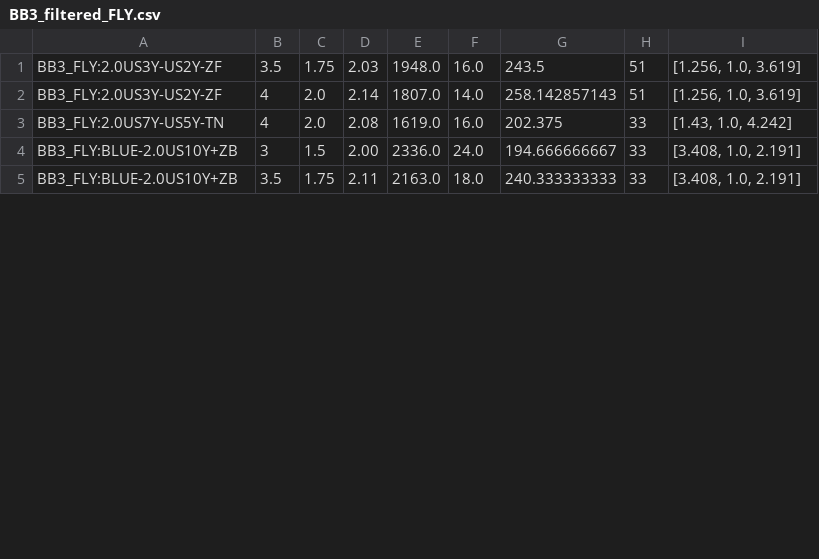
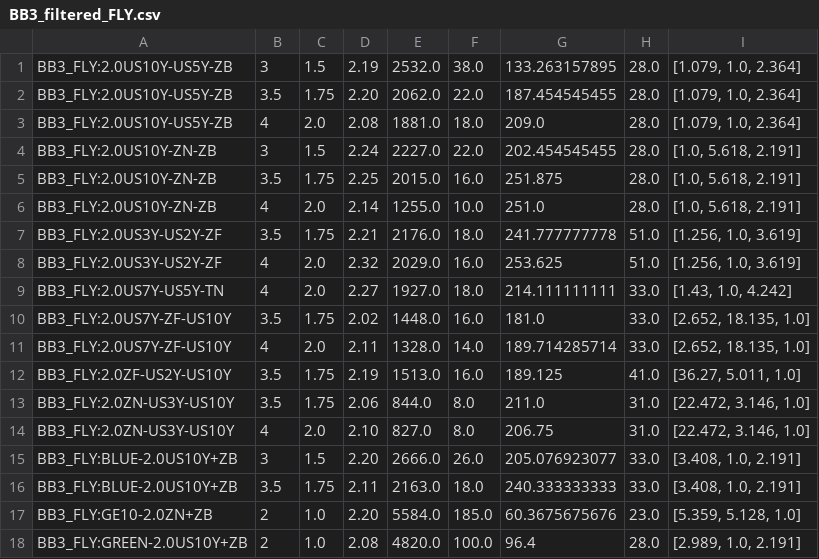
Before and after one commit to twangcode/DynBB3, a CSV file: output/BB3_filtered_FLY.csv, drawn as a sheet; only a part is shown; the diff covers the shown part only.

```diff
--- a/output/BB3_filtered_FLY.csv
+++ b/output/BB3_filtered_FLY.csv
@@ -1,5 +1,18 @@
-BB3_FLY:2.0US3Y-US2Y-ZF,3.5,1.75,  2.03,1948.0,16.0,243.5,51,"[1.256, 1.0, 3.619]"
-BB3_FLY:2.0US3Y-US2Y-ZF,4,2.0,  2.14,1807.0,14.0,258.142857143,51,"[1.256, 1.0, 3.619]"
-BB3_FLY:2.0US7Y-US5Y-TN,4,2.0,  2.08,1619.0,16.0,202.375,33,"[1.43, 1.0, 4.242]"
-BB3_FLY:BLUE-2.0US10Y+ZB,3,1.5,  2.00,2336.0,24.0,194.666666667,33,"[3.408, 1.0, 2.191]"
-BB3_FLY:BLUE-2.0US10Y+ZB,3.5,1.75,  2.11,2163.0,18.0,240.333333333,33,"[3.408, 1.0, 2.191]"
+BB3_FLY:2.0US10Y-US5Y-ZB,3,1.5,  2.19,2532.0,38.0,133.263157895,28.0,"[1.079, 1.0, 2.364]"
+BB3_FLY:2.0US10Y-US5Y-ZB,3.5,1.75,  2.20,2062.0,22.0,187.454545455,28.0,"[1.079, 1.0, 2.364]"
+BB3_FLY:2.0US10Y-US5Y-ZB,4,2.0,  2.08,1881.0,18.0,209.0,28.0,"[1.079, 1.0, 2.364]"
+BB3_FLY:2.0US10Y-ZN-ZB,3,1.5,  2.24,2227.0,22.0,202.454545455,28.0,"[1.0, 5.618, 2.191]"
+BB3_FLY:2.0US10Y-ZN-ZB,3.5,1.75,  2.25,2015.0,16.0,251.875,28.0,"[1.0, 5.618, 2.191]"
+BB3_FLY:2.0US10Y-ZN-ZB,4,2.0,  2.14,1255.0,10.0,251.0,28.0,"[1.0, 5.618, 2.191]"
+BB3_FLY:2.0US3Y-US2Y-ZF,3.5,1.75,  2.21,2176.0,18.0,241.777777778,51.0,"[1.256, 1.0, 3.619]"
+BB3_FLY:2.0US3Y-US2Y-ZF,4,2.0,  2.32,2029.0,16.0,253.625,51.0,"[1.256, 1.0, 3.619]"
+BB3_FLY:2.0US7Y-US5Y-TN,4,2.0,  2.27,1927.0,18.0,214.111111111,33.0,"[1.43, 1.0, 4.242]"
+BB3_FLY:2.0US7Y-ZF-US10Y,3.5,1.75,  2.02,1448.0,16.0,181.0,33.0,"[2.652, 18.135, 1.0]"
+BB3_FLY:2.0US7Y-ZF-US10Y,4,2.0,  2.11,1328.0,14.0,189.714285714,33.0,"[2.652, 18.135, 1.0]"
+BB3_FLY:2.0ZF-US2Y-US10Y,3.5,1.75,  2.19,1513.0,16.0,189.125,41.0,"[36.27, 5.011, 1.0]"
+BB3_FLY:2.0ZN-US3Y-US10Y,3.5,1.75,  2.06,844.0,8.0,211.0,31.0,"[22.472, 3.146, 1.0]"
+BB3_FLY:2.0ZN-US3Y-US10Y,4,2.0,  2.10,827.0,8.0,206.75,31.0,"[22.472, 3.146, 1.0]"
+BB3_FLY:BLUE-2.0US10Y+ZB,3,1.5,  2.20,2666.0,26.0,205.076923077,33.0,"[3.408, 1.0, 2.191]"
+BB3_FLY:BLUE-2.0US10Y+ZB,3.5,1.75,  2.11,2163.0,18.0,240.333333333,33.0,"[3.408, 1.0, 2.191]"
+BB3_FLY:GE10-2.0ZN+ZB,2,1.0,  2.20,5584.0,185.0,60.3675675676,23.0,"[5.359, 5.128, 1.0]"
+BB3_FLY:GREEN-2.0US10Y+ZB,2,1.0,  2.08,4820.0,100.0,96.4,28.0,"[2.989, 1.0, 2.191]"
```
Also changed, not shown: 60 edited cells elsewhere in this file, output/BB3_filtered.csv, output/BB3_filtered_FIX.csv, 5 other files.
